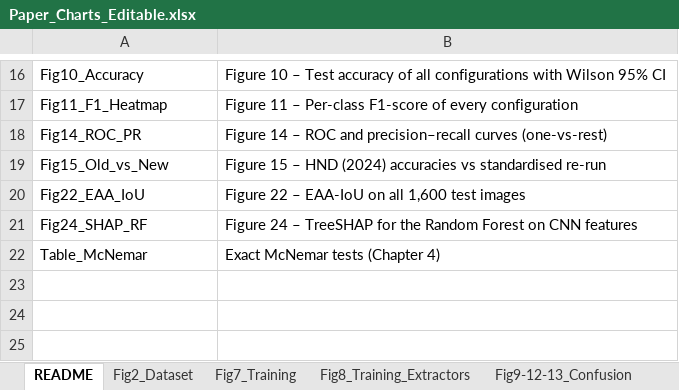
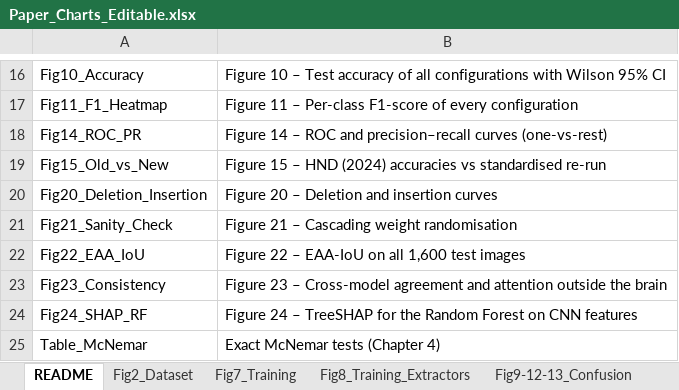
Before and after one commit to Shehank98/LMU_Research, an Excel workbook: output/Paper_Charts_Editable.xlsx, sheet README, drawn as a sheet; only a part is shown, gaps mark what is left out; values as stored, in another font and other column widths than the file's, no borders; the diff names each change by its address in the sheet, - before the commit and + after, or states it on an @@ line.

```diff
--- a/output/Paper_Charts_Editable.xlsx (sheet README)
+++ b/output/Paper_Charts_Editable.xlsx (sheet README)
+row 20: Fig20_Deletion_Insertion | Figure 20 – Deletion and insertion curves
+row 21: Fig21_Sanity_Check | Figure 21 – Cascading weight randomisation
+row 23: Fig23_Consistency | Figure 23 – Cross-model agreement and attention outside the brain
```
Also changed, not shown: sheet Fig24_SHAP_RF, sheet Fig9-12-13_Confusion, sheet Fig10_Accuracy, sheet Fig11_F1_Heatmap, sheet Fig22_EAA_IoU, sheet Table_McNemar, 2 more sheets, other sheet tabs, charts or pictures, 23 other files.
